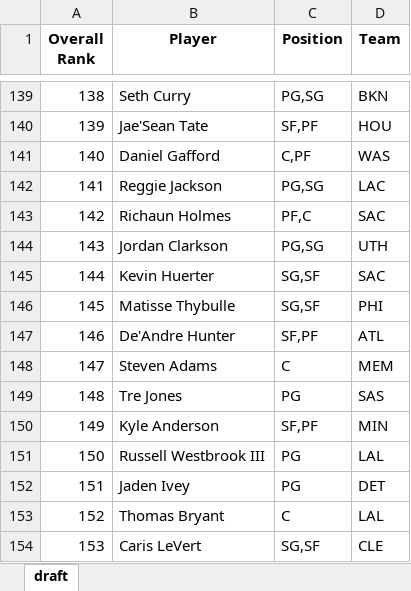
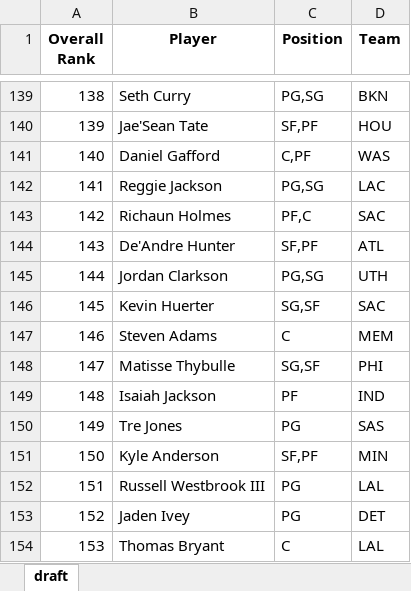
Before and after one commit to barbacbd/FantasyRankings, an Excel workbook: docs/FantasyProsBasketballDraft.xlsx, sheet draft, drawn as a sheet; only a part is shown, gaps mark what is left out; values as stored, in another font and other column widths than the file's, no borders; the diff covers the shown part only; the diff names each change by its address in the sheet, - before the commit and + after, or states it on an @@ line.

```diff
--- a/docs/FantasyProsBasketballDraft.xlsx (sheet draft)
+++ b/docs/FantasyProsBasketballDraft.xlsx (sheet draft)
-B144 (Player): Jordan Clarkson
+B144 (Player): De'Andre Hunter
-C144 (Position): PG,SG
+C144 (Position): SF,PF
-D144 (Team): UTH
+D144 (Team): ATL
-B145 (Player): Kevin Huerter
+B145 (Player): Jordan Clarkson
-C145 (Position): SG,SF
+C145 (Position): PG,SG
-D145 (Team): SAC
+D145 (Team): UTH
-B146 (Player): Matisse Thybulle
+B146 (Player): Kevin Huerter
-D146 (Team): PHI
+D146 (Team): SAC
-B147 (Player): De'Andre Hunter
+B147 (Player): Steven Adams
-C147 (Position): SF,PF
+C147 (Position): C
-D147 (Team): ATL
+D147 (Team): MEM
-B148 (Player): Steven Adams
+B148 (Player): Matisse Thybulle
-C148 (Position): C
+C148 (Position): SG,SF
-D148 (Team): MEM
+D148 (Team): PHI
-B149 (Player): Tre Jones
+B149 (Player): Isaiah Jackson
-C149 (Position): PG
+C149 (Position): PF
-D149 (Team): SAS
+D149 (Team): IND
-B150 (Player): Kyle Anderson
+B150 (Player): Tre Jones
-C150 (Position): SF,PF
+C150 (Position): PG
-D150 (Team): MIN
+D150 (Team): SAS
-B151 (Player): Russell Westbrook III
+B151 (Player): Kyle Anderson
-C151 (Position): PG
+C151 (Position): SF,PF
-D151 (Team): LAL
+D151 (Team): MIN
-B152 (Player): Jaden Ivey
+B152 (Player): Russell Westbrook III
-D152 (Team): DET
+D152 (Team): LAL
-B153 (Player): Thomas Bryant
+B153 (Player): Jaden Ivey
-C153 (Position): C
+C153 (Position): PG
-D153 (Team): LAL
+D153 (Team): DET
-B154 (Player): Caris LeVert
+B154 (Player): Thomas Bryant
-C154 (Position): SG,SF
+C154 (Position): C
-D154 (Team): CLE
+D154 (Team): LAL
```
Also changed, not shown: 609 edited cells elsewhere in this sheet, docs/FantasyProsBaseballDraft.xlsx, docs/FantasyProsFootballDraft.xlsx, 5 other files.
